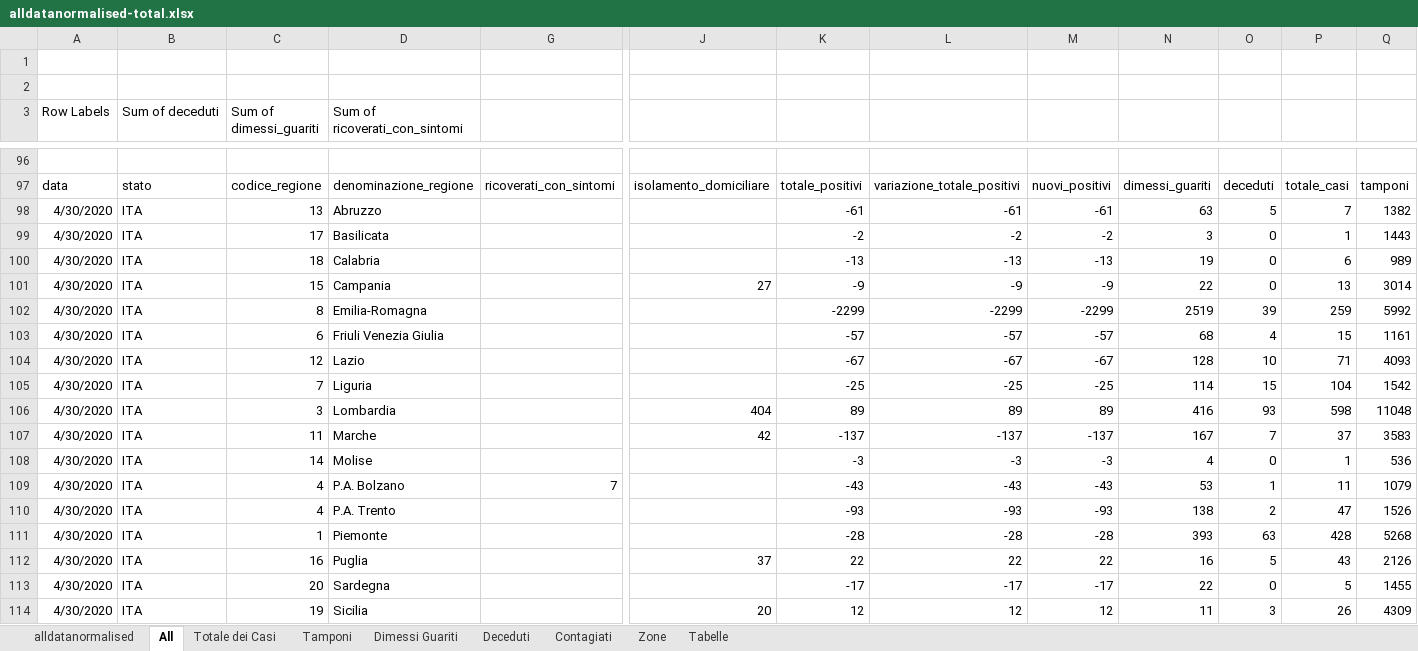
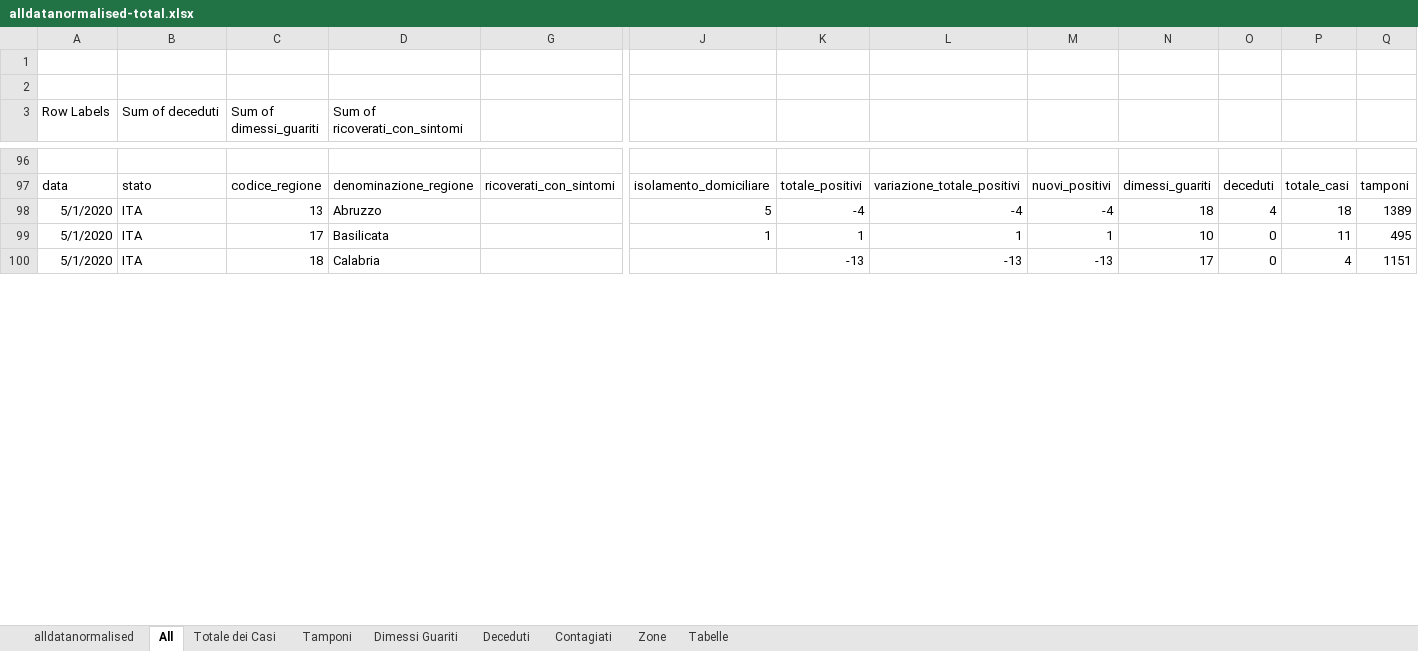
Before and after one commit to gadaxmagicgadax/covid-19, an Excel workbook: alldatanormalised-total.xlsx, sheet All, drawn as a sheet; only a part is shown, gaps mark what is left out; values as stored, in another font and other column widths than the file's, no borders; charts and pictures not drawn; removed rows and columns are numbered as before the commit, all else as after; rows hold the shown columns only; the diff covers the shown part only; the diff names each change by its address in the sheet, - before the commit and + after, or states it on an @@ line.

Commit message:
Add files via upload

```diff
--- a/alldatanormalised-total.xlsx (sheet All)
+++ b/alldatanormalised-total.xlsx (sheet All)
-row 98: 4/30/2020 | ITA | 13 | Abruzzo |  |  | -61 | -61 | -61 | 63 | 5 | 7 | 1382
-row 99: 4/30/2020 | ITA | 17 | Basilicata |  |  | -2 | -2 | -2 | 3 | 0 | 1 | 1443
+row 98: 5/1/2020 | ITA | 13 | Abruzzo |  | 5 | -4 | -4 | -4 | 18 | 4 | 18 | 1389
+row 99: 5/1/2020 | ITA | 17 | Basilicata |  | 1 | 1 | 1 | 1 | 10 | 0 | 11 | 495
-A100 (Row Labels): 4/30/2020
+A100 (Row Labels): 5/1/2020
-N100: 19
+N100: 17
-P100: 6
+P100: 4
-Q100: 989
+Q100: 1151
-row 101: 4/30/2020 | ITA | 15 | Campania |  | 27 | -9 | -9 | -9 | 22 | 0 | 13 | 3014
-row 102: 4/30/2020 | ITA | 8 | Emilia-Romagna |  |  | -2299 | -2299 | -2299 | 2519 | 39 | 259 | 5992
-row 103: 4/30/2020 | ITA | 6 | Friuli Venezia Giulia |  |  | -57 | -57 | -57 | 68 | 4 | 15 | 1161
-row 104: 4/30/2020 | ITA | 12 | Lazio |  |  | -67 | -67 | -67 | 128 | 10 | 71 | 4093
-row 105: 4/30/2020 | ITA | 7 | Liguria |  |  | -25 | -25 | -25 | 114 | 15 | 104 | 1542
-row 106: 4/30/2020 | ITA | 3 | Lombardia |  | 404 | 89 | 89 | 89 | 416 | 93 | 598 | 11048
-row 107: 4/30/2020 | ITA | 11 | Marche |  | 42 | -137 | -137 | -137 | 167 | 7 | 37 | 3583
-row 108: 4/30/2020 | ITA | 14 | Molise |  |  | -3 | -3 | -3 | 4 | 0 | 1 | 536
-row 109: 4/30/2020 | ITA | 4 | P.A. Bolzano | 7 |  | -43 | -43 | -43 | 53 | 1 | 11 | 1079
-row 110: 4/30/2020 | ITA | 4 | P.A. Trento |  |  | -93 | -93 | -93 | 138 | 2 | 47 | 1526
-row 111: 4/30/2020 | ITA | 1 | Piemonte |  |  | -28 | -28 | -28 | 393 | 63 | 428 | 5268
-row 112: 4/30/2020 | ITA | 16 | Puglia |  | 37 | 22 | 22 | 22 | 16 | 5 | 43 | 2126
-row 113: 4/30/2020 | ITA | 20 | Sardegna |  |  | -17 | -17 | -17 | 22 | 0 | 5 | 1455
-row 114: 4/30/2020 | ITA | 19 | Sicilia |  | 20 | 12 | 12 | 12 | 11 | 3 | 26 | 4309
```
Also changed, not shown: 20 added rows, 6 removed rows and 5 edited cells elsewhere in this sheet, sheet alldatanormalised, sheet Contagiati, sheet Tamponi, sheet Deceduti, sheet Dimessi Guariti, sheet Totale dei Casi, hidden cells, charts or pictures.
